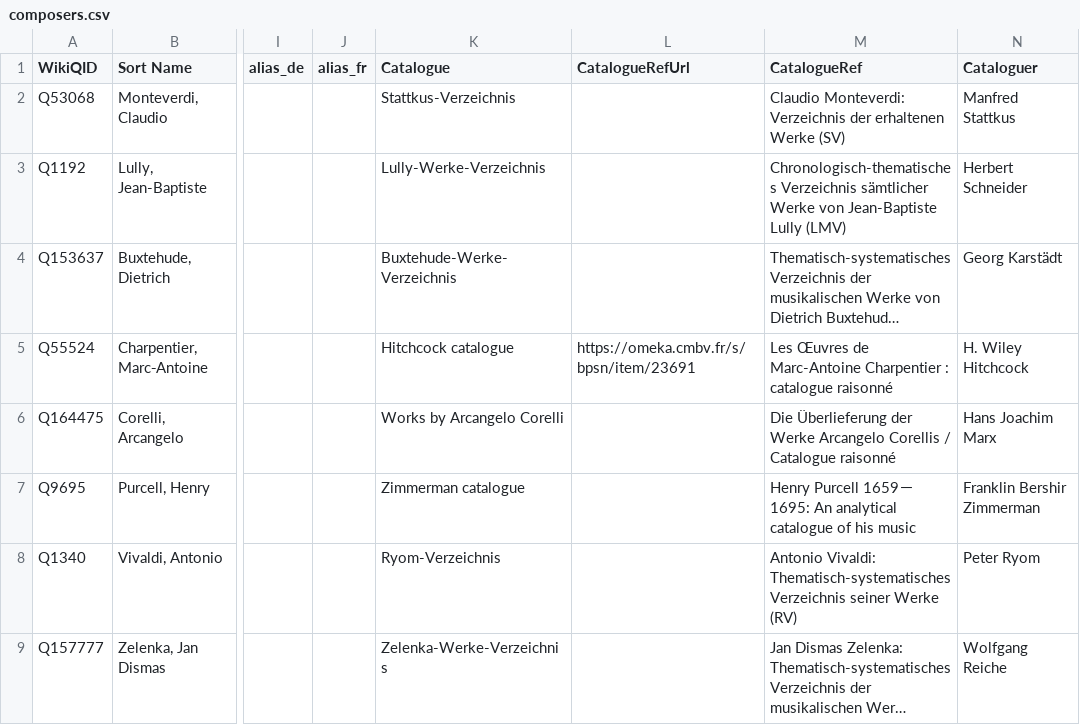
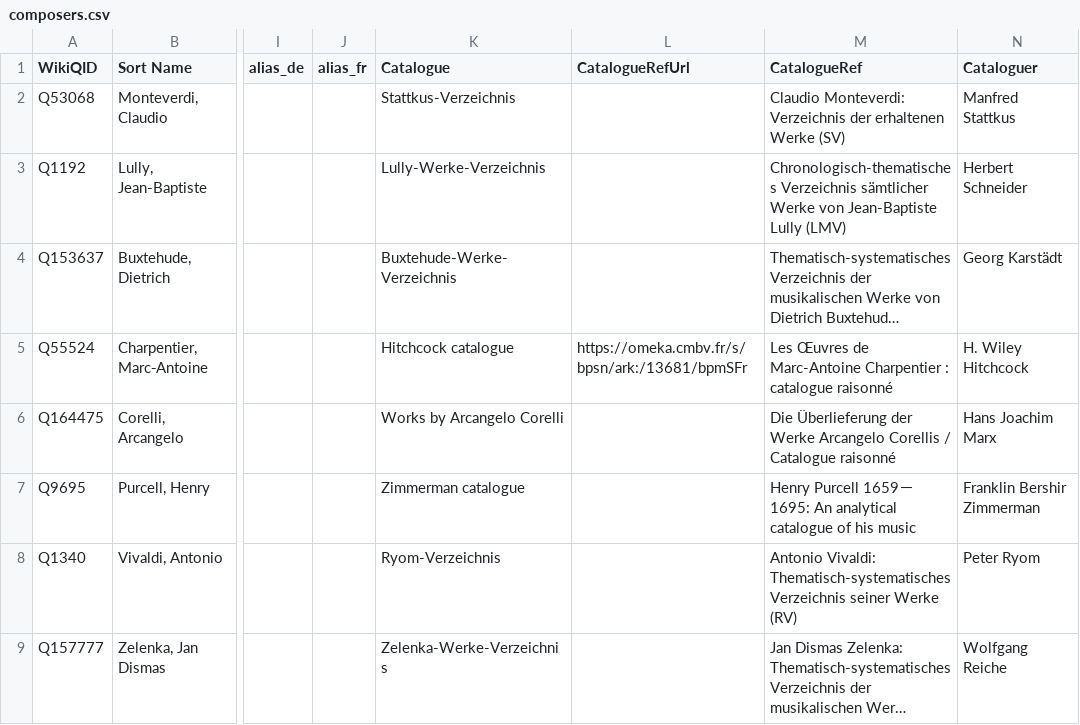
Before and after one commit to KenParker-CN/Konzert-database, a CSV file: data/catalogues/composers.csv, drawn as a sheet; only a part is shown, gaps mark what is left out; long unchanged cells end in …; the diff names each change by its address in the sheet, - before the commit and + after, or states it on an @@ line.

Commit message:
update Holomann's worklist and composer list

```diff
--- a/data/catalogues/composers.csv
+++ b/data/catalogues/composers.csv
-L5 (CatalogueRefUrl): https://omeka.cmbv.fr/s/bpsn/item/23691
+L5 (CatalogueRefUrl): https://omeka.cmbv.fr/s/bpsn/ark:/13681/bpmSFr
```
Also changed, not shown: 1 other file.
